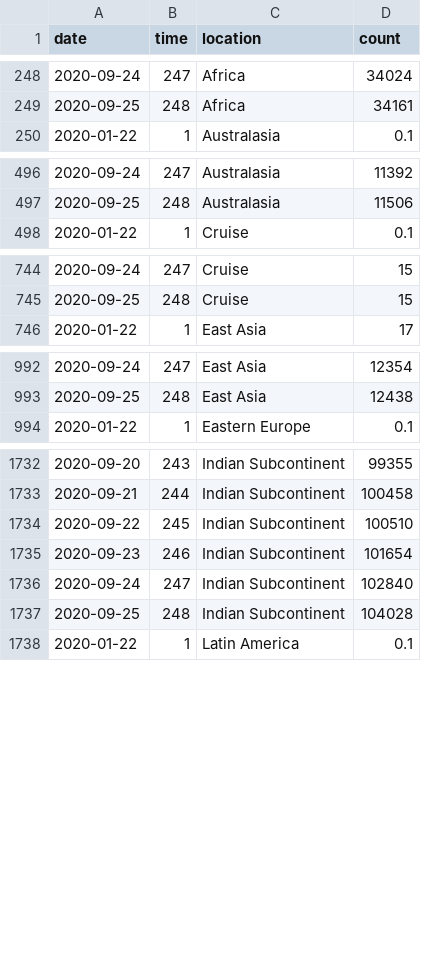
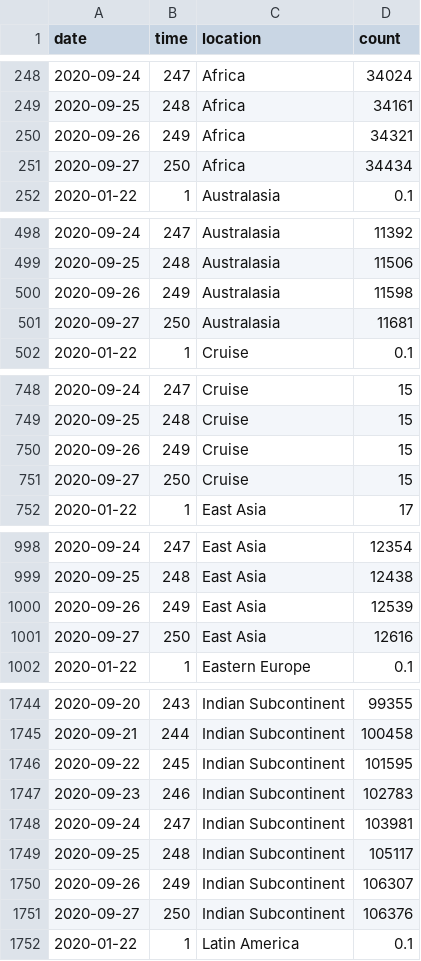
Before and after one commit to robhanssen/covid-19, a CSV file: data/covid-global-deaths-continents.csv, drawn as a sheet; only a part is shown, gaps mark what is left out; the diff covers the shown part only.

```diff
--- a/data/covid-global-deaths-continents.csv
+++ b/data/covid-global-deaths-continents.csv
@@ -249,2 +249,4 @@ date,time,location,count
 2020-09-25,248,Africa,34161
+2020-09-26,249,Africa,34321
+2020-09-27,250,Africa,34434
 2020-01-22,1,Australasia,0.1
@@ -497,2 +499,4 @@ date,time,location,count
 2020-09-25,248,Australasia,11506
+2020-09-26,249,Australasia,11598
+2020-09-27,250,Australasia,11681
 2020-01-22,1,Cruise,0.1
@@ -745,2 +749,4 @@ date,time,location,count
 2020-09-25,248,Cruise,15
+2020-09-26,249,Cruise,15
+2020-09-27,250,Cruise,15
 2020-01-22,1,East Asia,17
@@ -993,2 +999,4 @@ date,time,location,count
 2020-09-25,248,East Asia,12438
+2020-09-26,249,East Asia,12539
+2020-09-27,250,East Asia,12616
 2020-01-22,1,Eastern Europe,0.1
@@ -1733,6 +1745,8 @@ date,time,location,count
 2020-09-21,244,Indian Subcontinent,100458
-2020-09-22,245,Indian Subcontinent,100510
-2020-09-23,246,Indian Subcontinent,101654
-2020-09-24,247,Indian Subcontinent,102840
-2020-09-25,248,Indian Subcontinent,104028
+2020-09-22,245,Indian Subcontinent,101595
+2020-09-23,246,Indian Subcontinent,102783
+2020-09-24,247,Indian Subcontinent,103981
+2020-09-25,248,Indian Subcontinent,105117
+2020-09-26,249,Indian Subcontinent,106307
+2020-09-27,250,Indian Subcontinent,106376
 2020-01-22,1,Latin America,0.1
```
Also changed, not shown: 12 added rows elsewhere in this file, data/covid-global-spread-continents.csv, data/covid-global-spread.csv, 23 other files.
